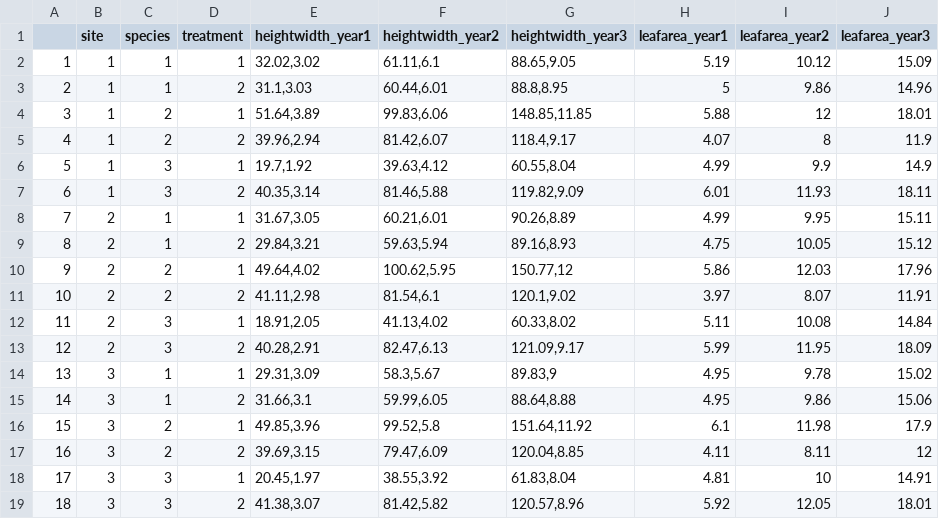
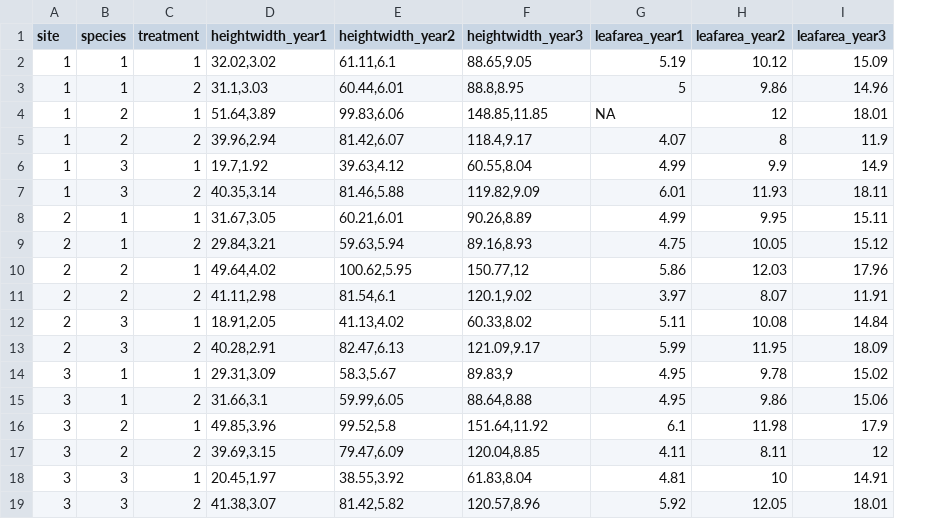
Before and after one commit to DataScience4EcologistsR/TidyData, a CSV file: Datasets/all_sites.csv, drawn as a sheet; removed rows and columns are numbered as before the commit, all else as after; the diff names each change by its address in the sheet, - before the commit and + after, or states it on an @@ line.

```diff
--- a/Datasets/all_sites.csv
+++ b/Datasets/all_sites.csv
-column A, rows 2-19: 1 | 2 | 3 | 4 | 5 | 6 | 7 | 8 | 9 | 10 | 11 | 12 | 13 | 14 | 15 | 16 | 17 | 18
-G4 (leafarea_year1): 5.88
+G4 (leafarea_year1): NA
```
Also changed, not shown: Datasets/all_sites/site1.csv, 3 other files.
